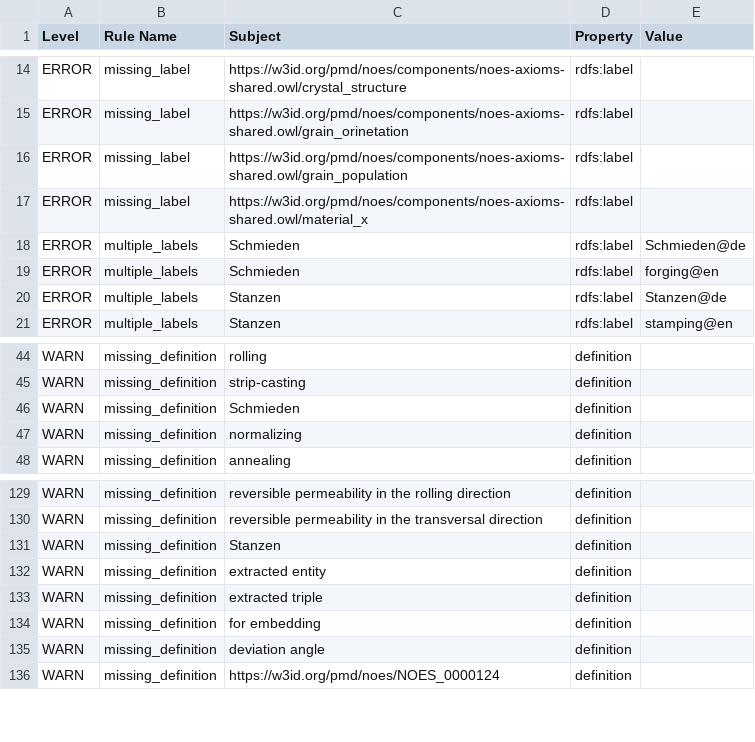
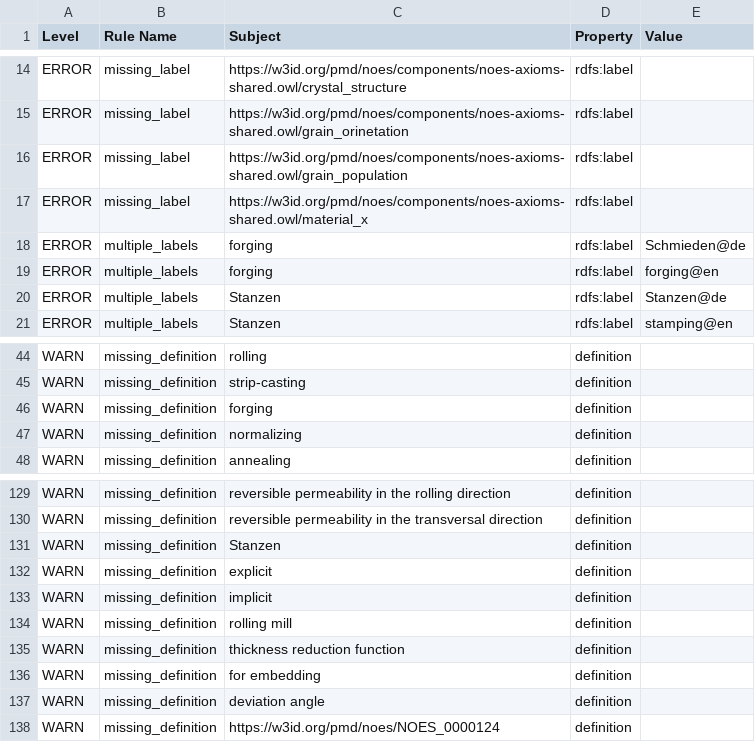
Before and after one commit to cmllezr/NOES-Onto, a TSV file: src/ontology/reports/noes-edit.owl-obo-report.tsv, drawn as a sheet; only a part is shown, gaps mark what is left out.

```diff
--- a/src/ontology/reports/noes-edit.owl-obo-report.tsv
+++ b/src/ontology/reports/noes-edit.owl-obo-report.tsv
@@ -17,4 +17,4 @@ ERROR	missing_label	https://w3id.org/pmd/noes/components/noes-axioms-shared.owl/
 ERROR	missing_label	https://w3id.org/pmd/noes/components/noes-axioms-shared.owl/material_x	rdfs:label	
-ERROR	multiple_labels	Schmieden	rdfs:label	Schmieden@de
-ERROR	multiple_labels	Schmieden	rdfs:label	forging@en
+ERROR	multiple_labels	forging	rdfs:label	Schmieden@de
+ERROR	multiple_labels	forging	rdfs:label	forging@en
 ERROR	multiple_labels	Stanzen	rdfs:label	Stanzen@de
@@ -45,3 +45,3 @@ WARN	missing_definition	rolling	definition
 WARN	missing_definition	strip-casting	definition	
-WARN	missing_definition	Schmieden	definition	
+WARN	missing_definition	forging	definition	
 WARN	missing_definition	normalizing	definition	
@@ -131,4 +131,6 @@ WARN	missing_definition	reversible permeability in the transversal direction	def
 WARN	missing_definition	Stanzen	definition	
-WARN	missing_definition	extracted entity	definition	
-WARN	missing_definition	extracted triple	definition	
+WARN	missing_definition	explicit	definition	
+WARN	missing_definition	implicit	definition	
+WARN	missing_definition	rolling mill	definition	
+WARN	missing_definition	thickness reduction function	definition	
 WARN	missing_definition	for embedding	definition	
```
Also changed, not shown: 21 other files.
